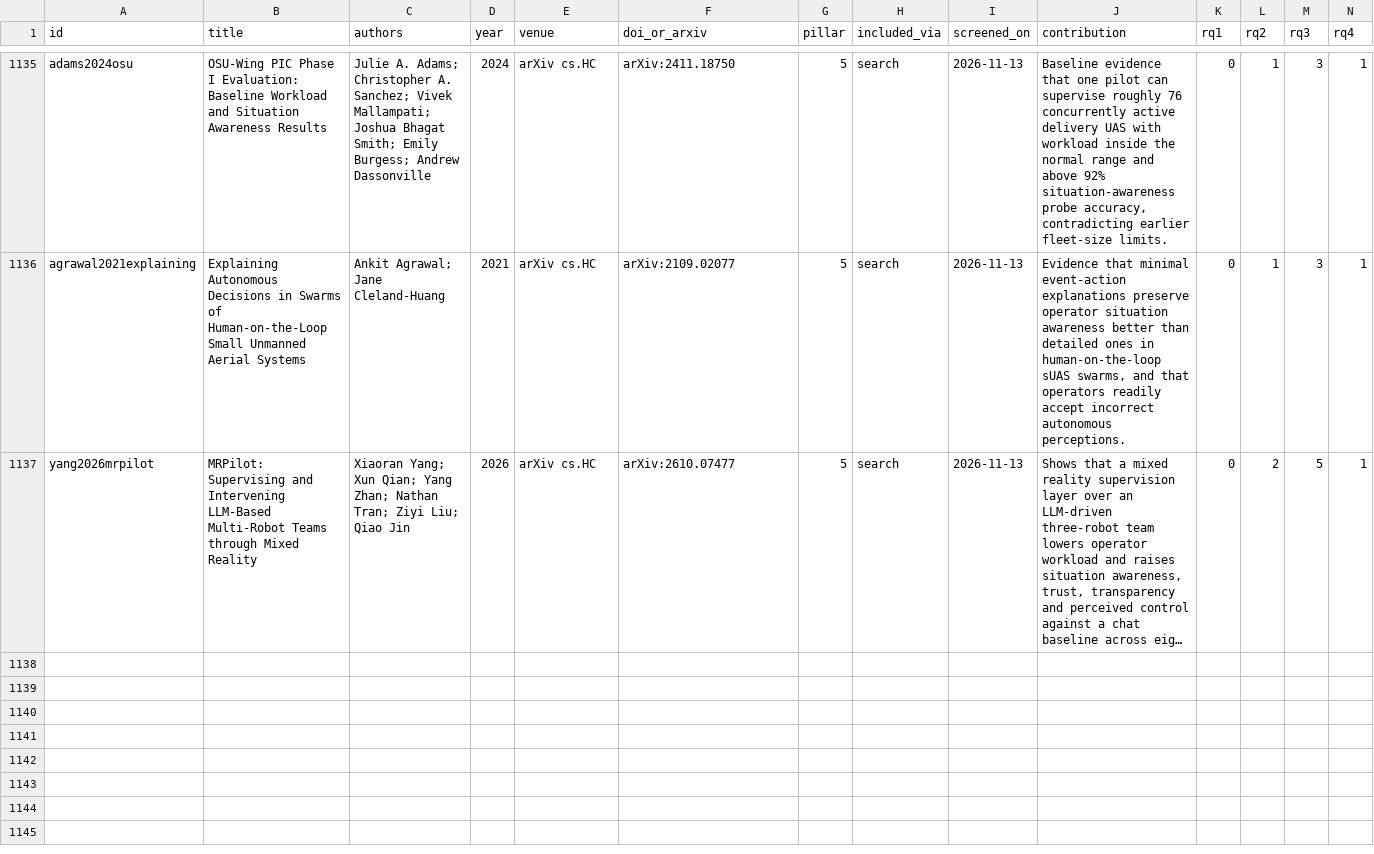
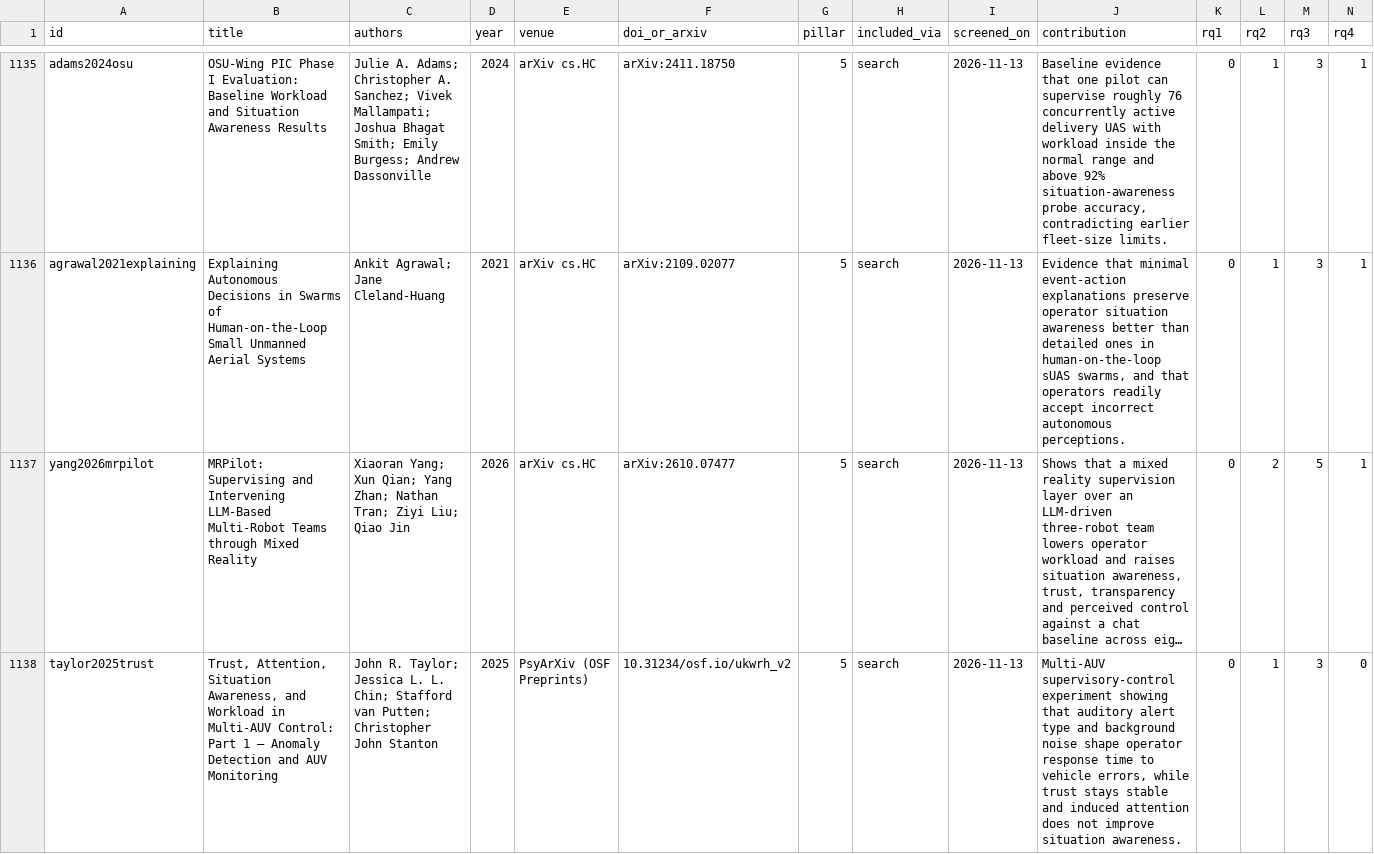
Before and after one commit to agent-precog/agent-precog, a CSV file: data/papers.csv, drawn as a sheet; only a part is shown, gaps mark what is left out; long unchanged cells end in …; rows hold the shown columns only; the diff covers the shown part only; the diff names each change by its address in the sheet, - before the commit and + after, or states it on an @@ line.

Commit message:
Pillar 5: last twelve records decided, 83 papers
Six read from maintainer PDFs (3 included, E2, E3 and E6 one each) and
six settled by rule: a dissertation E8, the proceedings version of an
included paper E5, and four with no obtainable copy E6.

```diff
--- a/data/papers.csv
+++ b/data/papers.csv
+row 1138: taylor2025trust | Trust, Attention, Situation Awareness, and Workload in Multi-AUV Control: Part 1 – Anomaly Detection and AUV Monitoring | John R. Taylor; Jessica L. L. Chin; Stafford van Putten; Christopher John Stanton | 2025 | PsyArXiv (OSF Preprints) | 10.31234/osf.io/ukwrh_v2 | 5 | search | 2026-11-13 | Multi-AUV supervisory-control experiment showing that auditory alert type and background noise shape operator response time to vehicle errors, while trust stays stable and induced attention does not improve situation awareness. | 0 | 1 | 3 | 0
```
Also changed, not shown: 2 added rows elsewhere in this file, 1 other file.
